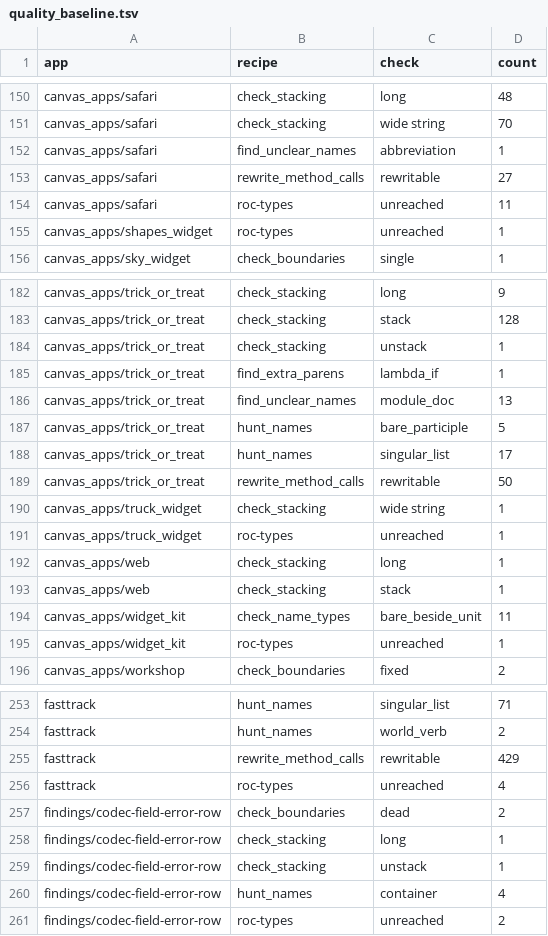
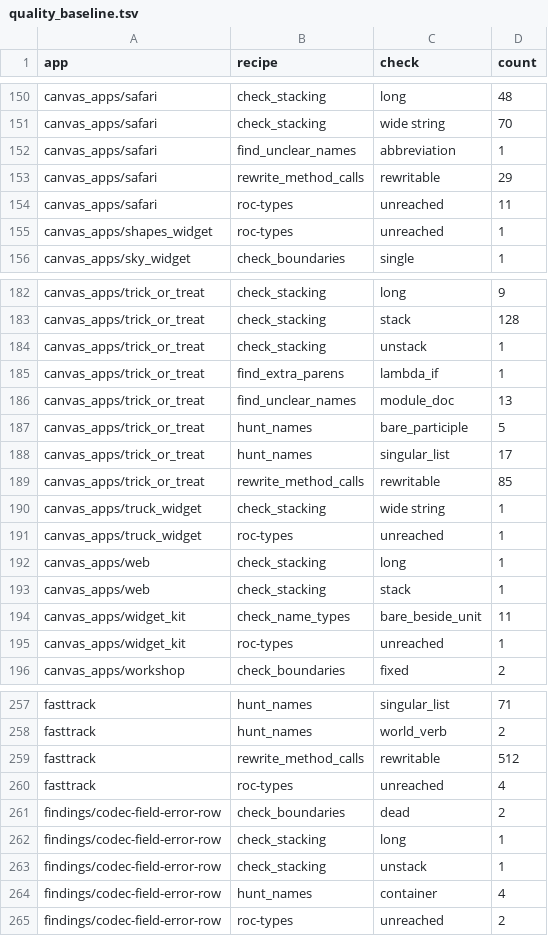
Before and after one commit to showell/roc-apps, a TSV file: tools/quality_baseline.tsv, drawn as a sheet; only a part is shown, gaps mark what is left out; the diff covers the shown part only.

```diff
--- a/tools/quality_baseline.tsv
+++ b/tools/quality_baseline.tsv
@@ -152,3 +152,3 @@ canvas_apps/safari	check_stacking	wide string	70
 canvas_apps/safari	find_unclear_names	abbreviation	1
-canvas_apps/safari	rewrite_method_calls	rewritable	27
+canvas_apps/safari	rewrite_method_calls	rewritable	29
 canvas_apps/safari	roc-types	unreached	11
@@ -188,3 +188,3 @@ canvas_apps/trick_or_treat	hunt_names	bare_participle	5
 canvas_apps/trick_or_treat	hunt_names	singular_list	17
-canvas_apps/trick_or_treat	rewrite_method_calls	rewritable	50
+canvas_apps/trick_or_treat	rewrite_method_calls	rewritable	85
 canvas_apps/truck_widget	check_stacking	wide string	1
@@ -254,3 +258,3 @@ fasttrack	hunt_names	singular_list	71
 fasttrack	hunt_names	world_verb	2
-fasttrack	rewrite_method_calls	rewritable	429
+fasttrack	rewrite_method_calls	rewritable	512
 fasttrack	roc-types	unreached	4
```
Also changed, not shown: 4 added rows and 4 edited cells elsewhere in this file, 2 other files.
